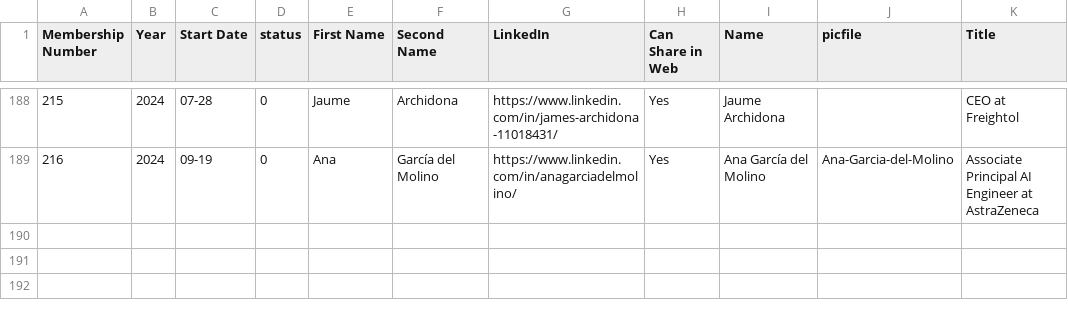
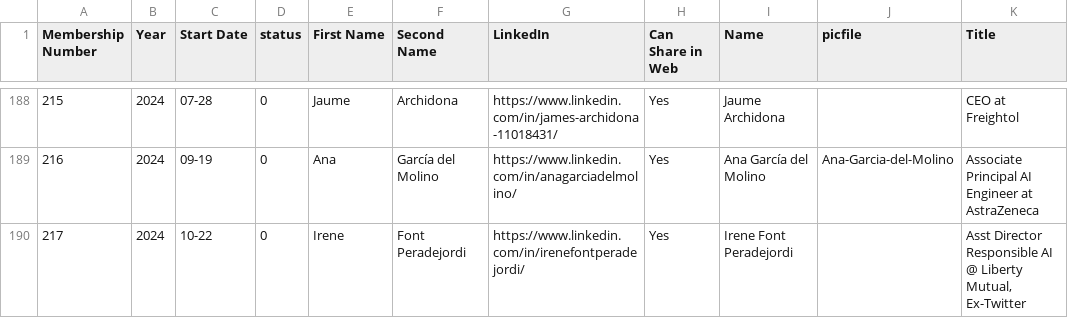
Before and after one commit to friquifund/website, a CSV file: _data/team.csv, drawn as a sheet; only a part is shown, gaps mark what is left out; the diff names each change by its address in the sheet, - before the commit and + after, or states it on an @@ line.

Commit message:
added new members

```diff
--- a/_data/team.csv
+++ b/_data/team.csv
+row 190: 217 | 2024 | 10-22 | 0 | Irene | Font Peradejordi | https://www.linkedin.com/in/irenefontperadejordi/ | Yes | Irene Font Peradejordi |  | Asst Director Responsible AI @ Liberty Mutual, Ex-Twitter
```
Also changed, not shown: 1 other file.
